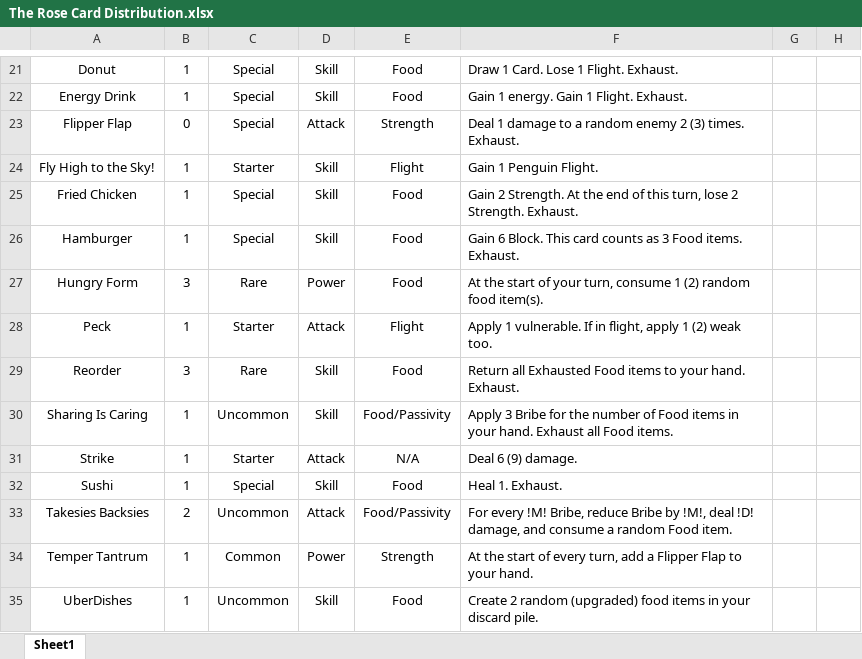
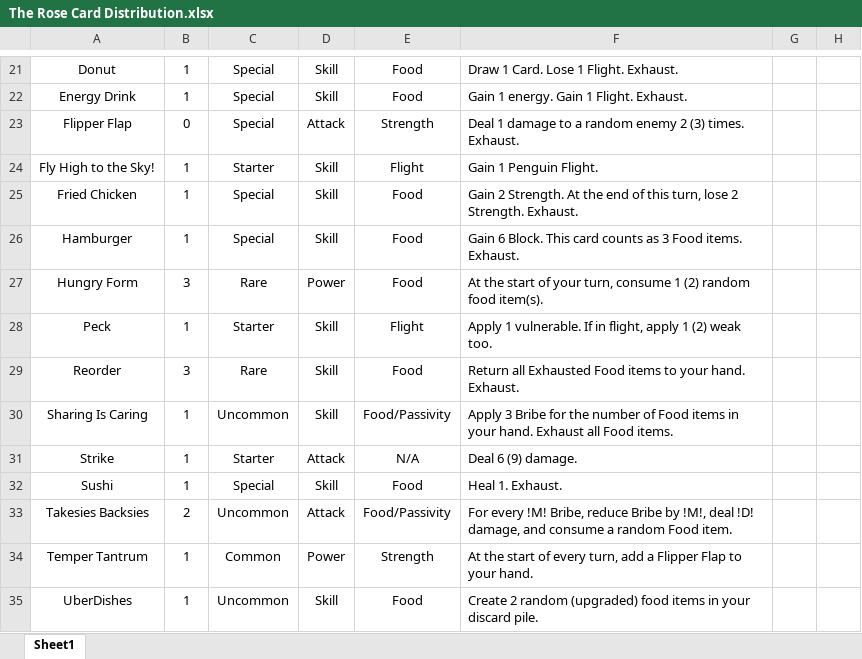
Before and after one commit to brandonduong/The-Rose, an Excel workbook: The Rose Card Distribution.xlsx, sheet Sheet1, drawn as a sheet; only a part is shown, gaps mark what is left out; values as stored, in another font and other column widths than the file's, no borders; table styles not drawn; the diff names each change by its address in the sheet, - before the commit and + after, or states it on an @@ line.

Commit message:
Changed Peck type to Skill.

```diff
--- a/The Rose Card Distribution.xlsx (sheet Sheet1)
+++ b/The Rose Card Distribution.xlsx (sheet Sheet1)
-D28: Attack
+D28: Skill
```
Also changed, not shown: 2 other files.
